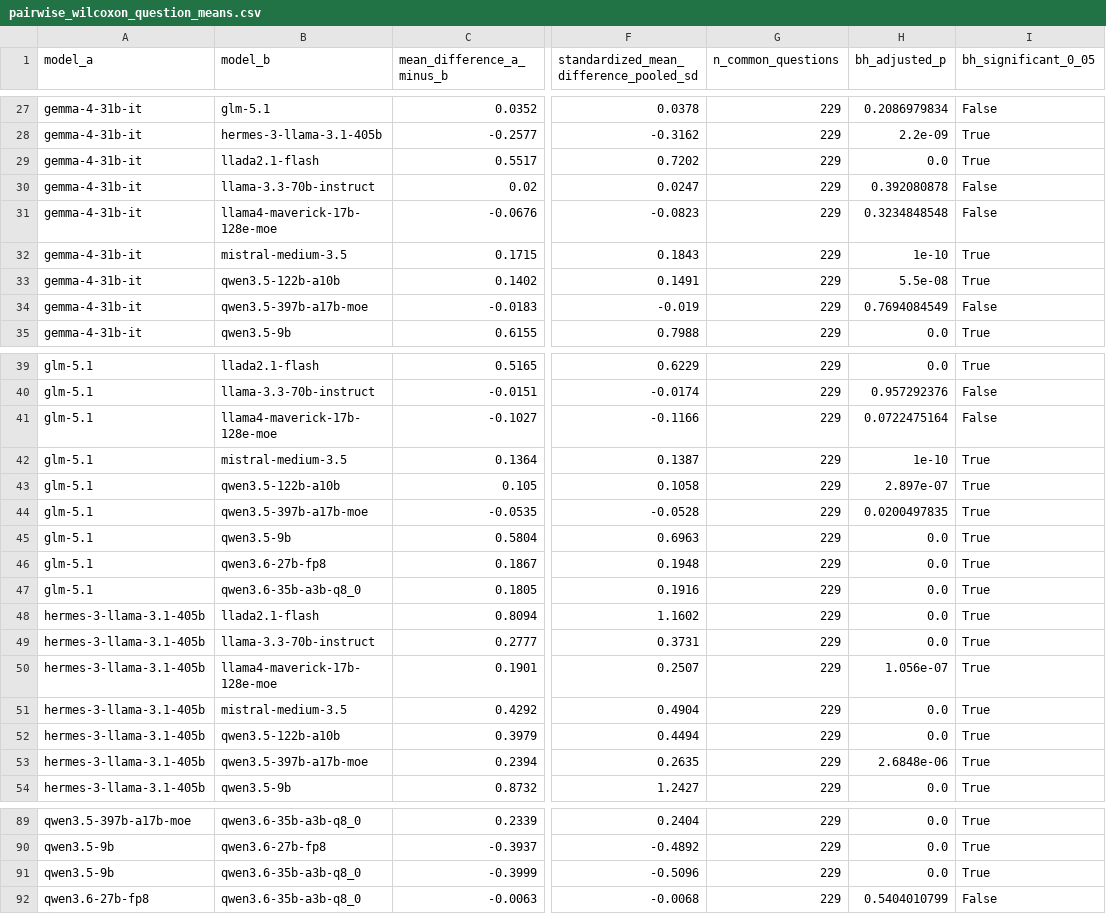
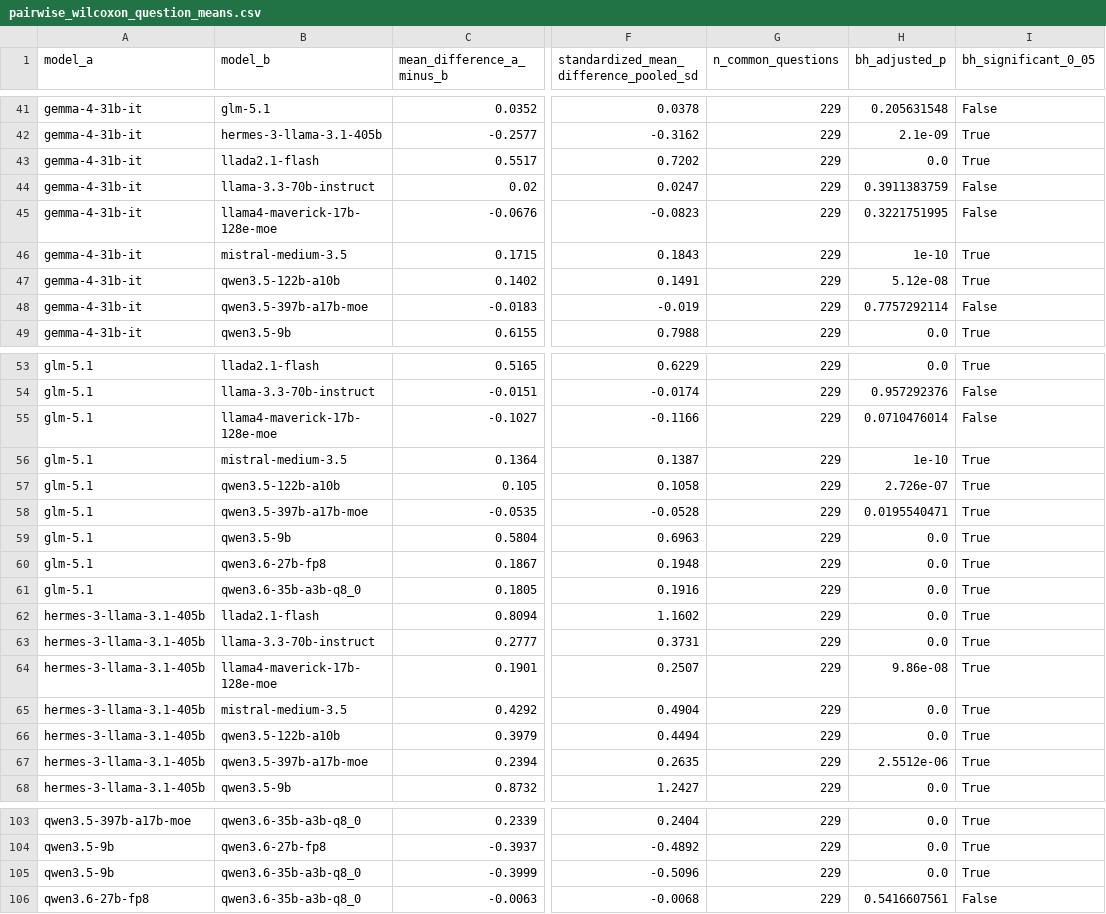
Before and after one commit to maskull42/MARS-bench-stats, a CSV file: results/diagnostics/pairwise_wilcoxon_question_means.csv, drawn as a sheet; only a part is shown, gaps mark what is left out; addresses are those after the commit; the diff covers the shown part only; the diff names each change by its address in the sheet, - before the commit and + after, or states it on an @@ line.

```diff
--- a/results/diagnostics/pairwise_wilcoxon_question_means.csv
+++ b/results/diagnostics/pairwise_wilcoxon_question_means.csv
-H41 (bh_adjusted_p): 0.2086979834
+H41 (bh_adjusted_p): 0.205631548
-H42 (bh_adjusted_p): 2.2e-09
+H42 (bh_adjusted_p): 2.1e-09
-H44 (bh_adjusted_p): 0.392080878
+H44 (bh_adjusted_p): 0.3911383759
-H45 (bh_adjusted_p): 0.3234848548
+H45 (bh_adjusted_p): 0.3221751995
-H47 (bh_adjusted_p): 5.5e-08
+H47 (bh_adjusted_p): 5.12e-08
-H48 (bh_adjusted_p): 0.7694084549
+H48 (bh_adjusted_p): 0.7757292114
-H55 (bh_adjusted_p): 0.0722475164
+H55 (bh_adjusted_p): 0.0710476014
-H57 (bh_adjusted_p): 2.897e-07
+H57 (bh_adjusted_p): 2.726e-07
-H58 (bh_adjusted_p): 0.0200497835
+H58 (bh_adjusted_p): 0.0195540471
-H64 (bh_adjusted_p): 1.056e-07
+H64 (bh_adjusted_p): 9.86e-08
-H67 (bh_adjusted_p): 2.6848e-06
+H67 (bh_adjusted_p): 2.5512e-06
-H106 (bh_adjusted_p): 0.5404010799
+H106 (bh_adjusted_p): 0.5416607561
```
Also changed, not shown: 14 added rows and 33 edited cells elsewhere in this file, results/diagnostics/difficulty_gradient.csv, results/diagnostics/response_integrity_profile.csv, 28 other files.
